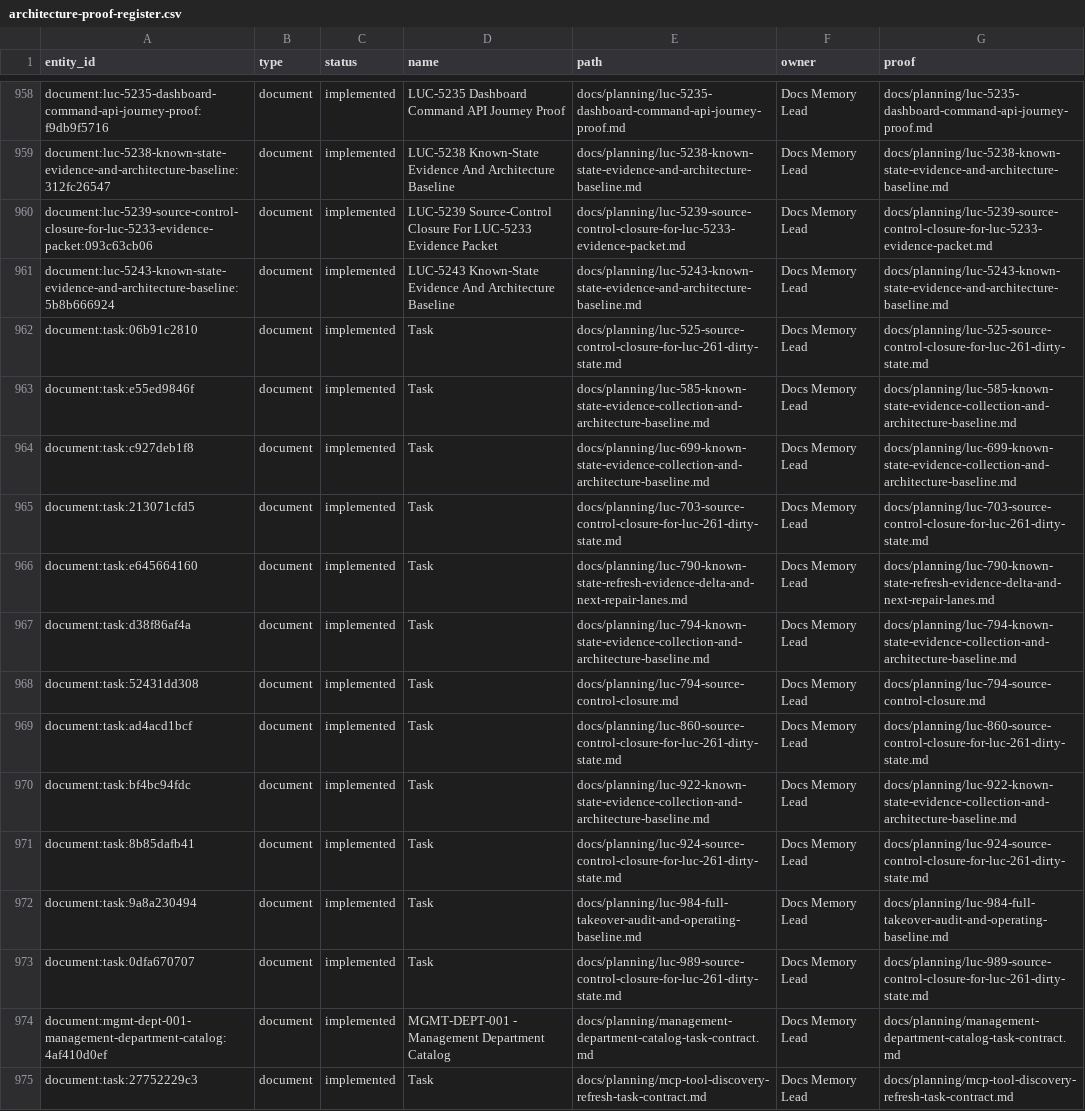
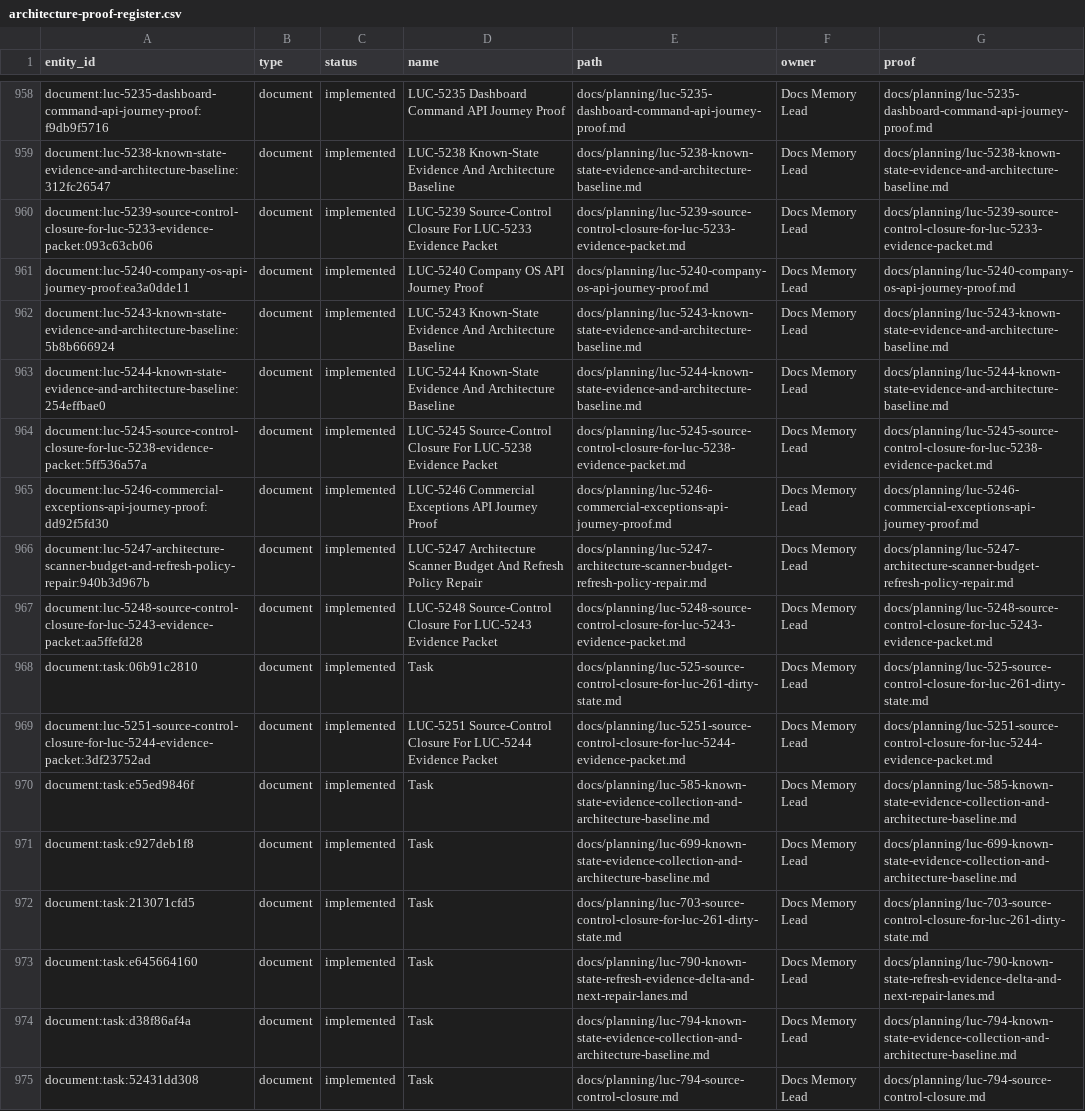
Before and after one commit to Wroblewski-Patryk/Roost, a CSV file: docs/graphs/architecture-proof-register.csv, drawn as a sheet; only a part is shown, gaps mark what is left out; the shorter side is filled out with more unchanged rows.

```diff
--- a/docs/graphs/architecture-proof-register.csv
+++ b/docs/graphs/architecture-proof-register.csv
@@ -960,4 +960,11 @@
 "document:luc-5239-source-control-closure-for-luc-5233-evidence-packet:093c63cb06","document","implemented","LUC-5239 Source-Control Closure For LUC-5233 Evidence Packet","docs/planning/luc-5239-source-control-closure-for-luc-5233-evidence-packet.md","Docs Memory Lead","docs/planning/luc-5239-source-control-closure-for-luc-5233-evidence-packet.md"
+"document:luc-5240-company-os-api-journey-proof:ea3a0dde11","document","implemented","LUC-5240 Company OS API Journey Proof","docs/planning/luc-5240-company-os-api-journey-proof.md","Docs Memory Lead","docs/planning/luc-5240-company-os-api-journey-proof.md"
 "document:luc-5243-known-state-evidence-and-architecture-baseline:5b8b666924","document","implemented","LUC-5243 Known-State Evidence And Architecture Baseline","docs/planning/luc-5243-known-state-evidence-and-architecture-baseline.md","Docs Memory Lead","docs/planning/luc-5243-known-state-evidence-and-architecture-baseline.md"
+"document:luc-5244-known-state-evidence-and-architecture-baseline:254effbae0","document","implemented","LUC-5244 Known-State Evidence And Architecture Baseline","docs/planning/luc-5244-known-state-evidence-and-architecture-baseline.md","Docs Memory Lead","docs/planning/luc-5244-known-state-evidence-and-architecture-baseline.md"
+"document:luc-5245-source-control-closure-for-luc-5238-evidence-packet:5ff536a57a","document","implemented","LUC-5245 Source-Control Closure For LUC-5238 Evidence Packet","docs/planning/luc-5245-source-control-closure-for-luc-5238-evidence-packet.md","Docs Memory Lead","docs/planning/luc-5245-source-control-closure-for-luc-5238-evidence-packet.md"
+"document:luc-5246-commercial-exceptions-api-journey-proof:dd92f5fd30","document","implemented","LUC-5246 Commercial Exceptions API Journey Proof","docs/planning/luc-5246-commercial-exceptions-api-journey-proof.md","Docs Memory Lead","docs/planning/luc-5246-commercial-exceptions-api-journey-proof.md"
+"document:luc-5247-architecture-scanner-budget-and-refresh-policy-repair:940b3d967b","document","implemented","LUC-5247 Architecture Scanner Budget And Refresh Policy Repair","docs/planning/luc-5247-architecture-scanner-budget-refresh-policy-repair.md","Docs Memory Lead","docs/planning/luc-5247-architecture-scanner-budget-refresh-policy-repair.md"
+"document:luc-5248-source-control-closure-for-luc-5243-evidence-packet:aa5ffefd28","document","implemented","LUC-5248 Source-Control Closure For LUC-5243 Evidence Packet","docs/planning/luc-5248-source-control-closure-for-luc-5243-evidence-packet.md","Docs Memory Lead","docs/planning/luc-5248-source-control-closure-for-luc-5243-evidence-packet.md"
 "document:task:06b91c2810","document","implemented","Task","docs/planning/luc-525-source-control-closure-for-luc-261-dirty-state.md","Docs Memory Lead","docs/planning/luc-525-source-control-closure-for-luc-261-dirty-state.md"
+"document:luc-5251-source-control-closure-for-luc-5244-evidence-packet:3df23752ad","document","implemented","LUC-5251 Source-Control Closure For LUC-5244 Evidence Packet","docs/planning/luc-5251-source-control-closure-for-luc-5244-evidence-packet.md","Docs Memory Lead","docs/planning/luc-5251-source-control-closure-for-luc-5244-evidence-packet.md"
 "document:task:e55ed9846f","document","implemented","Task","docs/planning/luc-585-known-state-evidence-collection-and-architecture-baseline.md","Docs Memory Lead","docs/planning/luc-585-known-state-evidence-collection-and-architecture-baseline.md"
```
Also changed, not shown: docs/graphs/architecture-awareness.csv, 16 other files.
